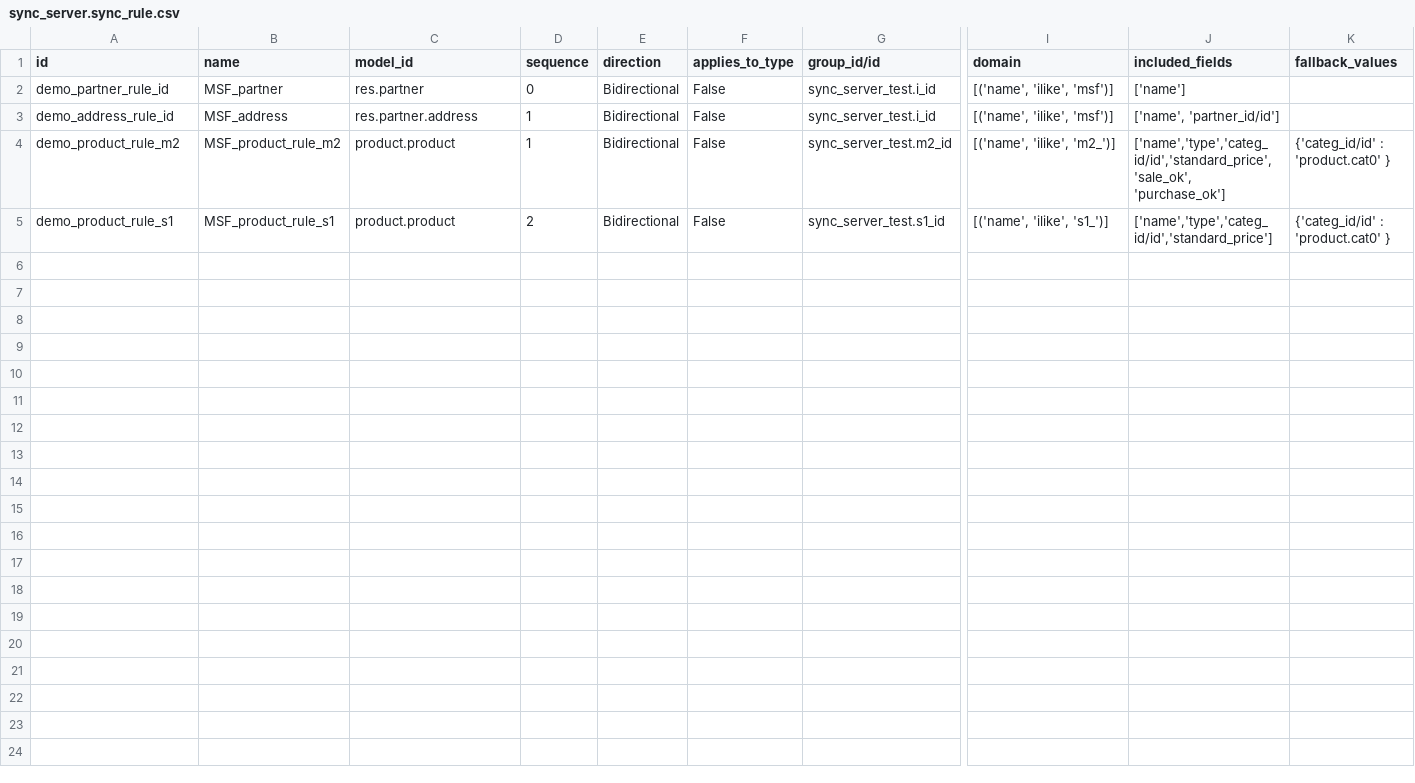
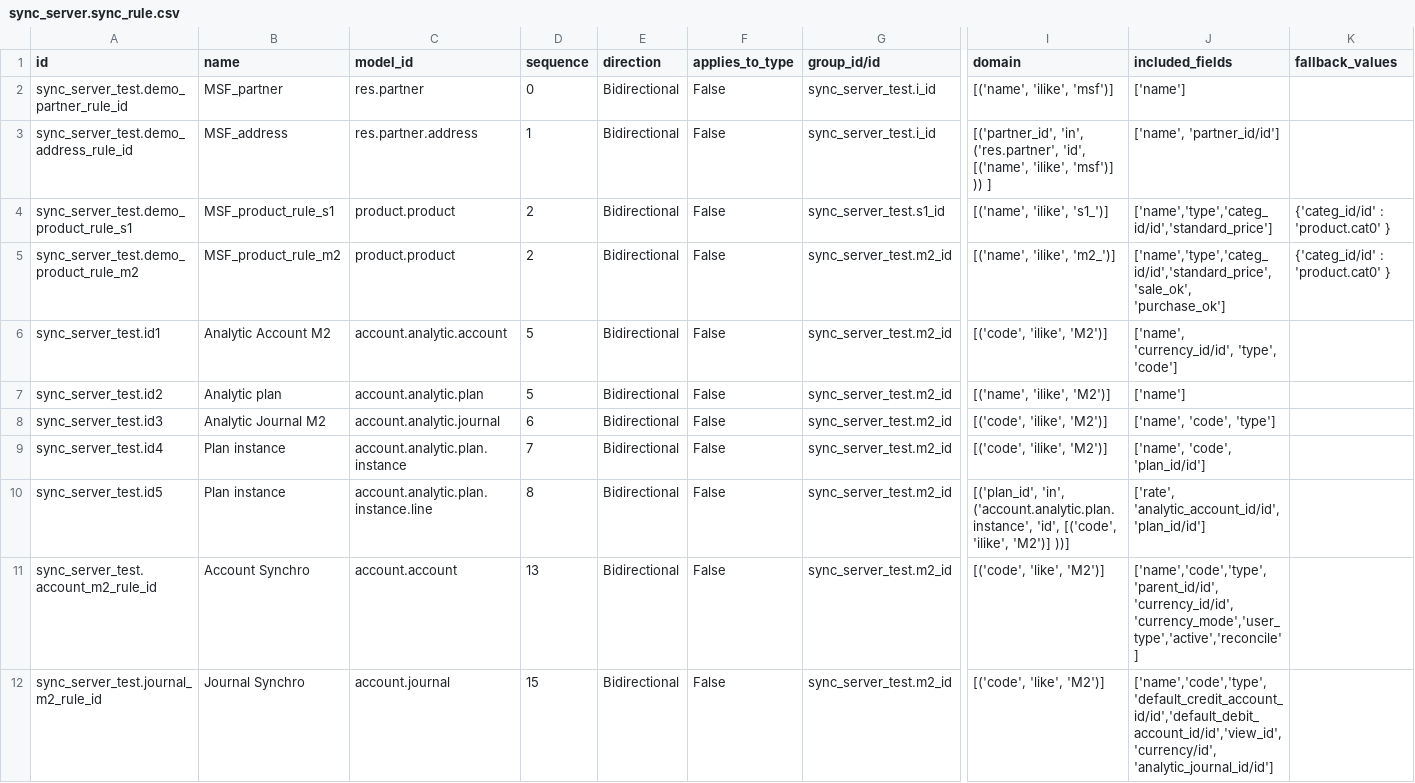
Before and after one commit to Unifield/unifield-server, a CSV file: sync_server_test/sync_server.sync_rule.csv, drawn as a sheet; only a part is shown, gaps mark what is left out; removed rows and columns are numbered as before the commit, all else as after; rows hold the shown columns only; the diff covers the shown part only; the diff names each change by its address in the sheet, - before the commit and + after, or states it on an @@ line.

```diff
--- a/sync_server_test/sync_server.sync_rule.csv
+++ b/sync_server_test/sync_server.sync_rule.csv
-A2 (id): demo_partner_rule_id
+A2 (id): sync_server_test.demo_partner_rule_id
-A3 (id): demo_address_rule_id
+A3 (id): sync_server_test.demo_address_rule_id
-I3 (domain): [('name', 'ilike', 'msf')]
+I3 (domain): [('partner_id', 'in', ('res.partner', 'id', [('name', 'ilike', 'msf')] )) ]
-row 4: demo_product_rule_m2 | MSF_product_rule_m2 | product.product | 1 | Bidirectional | False | sync_server_test.m2_id | [('name', 'ilike', 'm2_')] | ['name','type','categ_id/id','standard_price', 'sale_ok', 'purchase_ok'] | {'categ_id/id' : 'product.cat0' }
-A4 (id): demo_product_rule_s1
+A4 (id): sync_server_test.demo_product_rule_s1
+row 5: sync_server_test.demo_product_rule_m2 | MSF_product_rule_m2 | product.product | 2 | Bidirectional | False | sync_server_test.m2_id | [('name', 'ilike', 'm2_')] | ['name','type','categ_id/id','standard_price', 'sale_ok', 'purchase_ok'] | {'categ_id/id' : 'product.cat0' }
+row 6: sync_server_test.id1 | Analytic Account M2 | account.analytic.account | 5 | Bidirectional | False | sync_server_test.m2_id | [('code', 'ilike', 'M2')] | ['name', 'currency_id/id', 'type', 'code']
+row 7: sync_server_test.id2 | Analytic plan | account.analytic.plan | 5 | Bidirectional | False | sync_server_test.m2_id | [('name', 'ilike', 'M2')] | ['name']
+row 8: sync_server_test.id3 | Analytic Journal M2 | account.analytic.journal | 6 | Bidirectional | False | sync_server_test.m2_id | [('code', 'ilike', 'M2')] | ['name', 'code', 'type']
+row 9: sync_server_test.id4 | Plan instance | account.analytic.plan.instance | 7 | Bidirectional | False | sync_server_test.m2_id | [('code', 'ilike', 'M2')] | ['name', 'code', 'plan_id/id']
+row 10: sync_server_test.id5 | Plan instance | account.analytic.plan.instance.line | 8 | Bidirectional | False | sync_server_test.m2_id | [('plan_id', 'in', ('account.analytic.plan.instance', 'id', [('code', 'ilike', 'M2')] ))] | ['rate', 'analytic_account_id/id', 'plan_id/id']
+row 11: sync_server_test.account_m2_rule_id | Account Synchro | account.account | 13 | Bidirectional | False | sync_server_test.m2_id | [('code', 'like', 'M2')] | ['name','code','type','parent_id/id','currency_id/id','currency_mode','user_type','active','reconcile']
+row 12: sync_server_test.journal_m2_rule_id | Journal Synchro | account.journal | 15 | Bidirectional | False | sync_server_test.m2_id | [('code', 'like', 'M2')] | ['name','code','type','default_credit_account_id/id','default_debit_account_id/id','view_id','currency/id', 'analytic_journal_id/id']
```
Also changed, not shown: 12 added rows elsewhere in this file, 11 other files.
